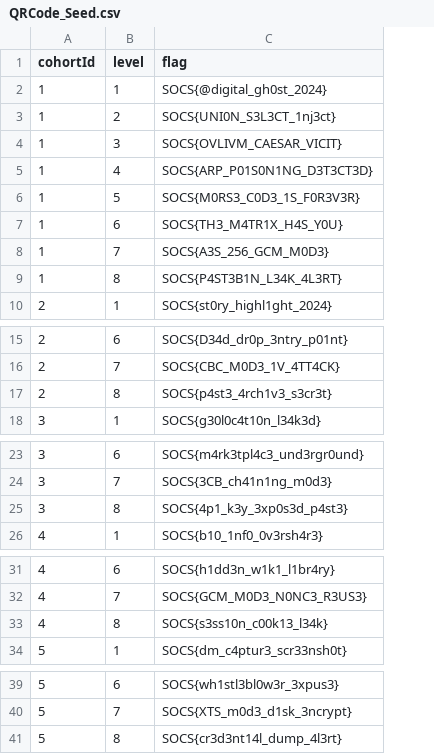
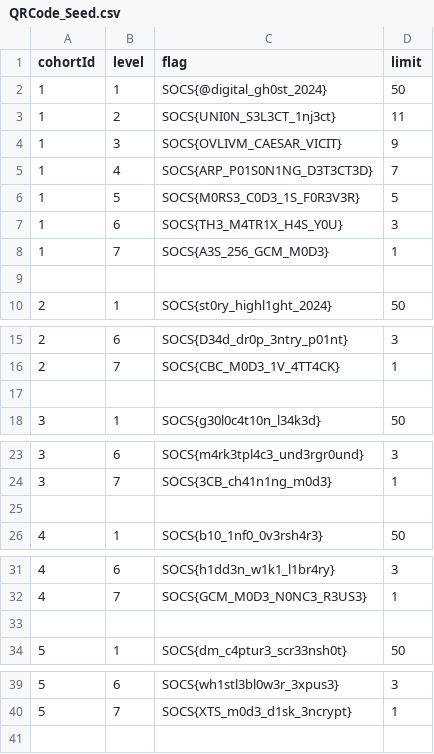
Before and after one commit to Lakshya182005/htheventlog, a CSV file: backend/QRCode_Seed.csv, drawn as a sheet; only a part is shown, gaps mark what is left out; removed rows and columns are numbered as before the commit, all else as after; the diff names each change by its address in the sheet, - before the commit and + after, or states it on an @@ line.

```diff
--- a/backend/QRCode_Seed.csv
+++ b/backend/QRCode_Seed.csv
+column D (limit), rows 2-10: 50 | 11 | 9 | 7 | 5 | 3 | 1 |  | 50; rows 15-18: 3 | 1 |  | 50; rows 23-26: 3 | 1 |  | 50; rows 31-34: 3 | 1 |  | 50; rows 39-40: 3 | 1
-row 9: 1 | 8 | SOCS{P4ST3B1N_L34K_4L3RT}
+row 9: (empty)
-row 17: 2 | 8 | SOCS{p4st3_4rch1v3_s3cr3t}
+row 17: (empty)
-row 25: 3 | 8 | SOCS{4p1_k3y_3xp0s3d_p4st3}
+row 25: (empty)
-row 33: 4 | 8 | SOCS{s3ss10n_c00k13_l34k}
+row 33: (empty)
-row 41: 5 | 8 | SOCS{cr3d3nt14l_dump_4l3rt}
```
Also changed, not shown: backend/teams.csv, 7 other files.
